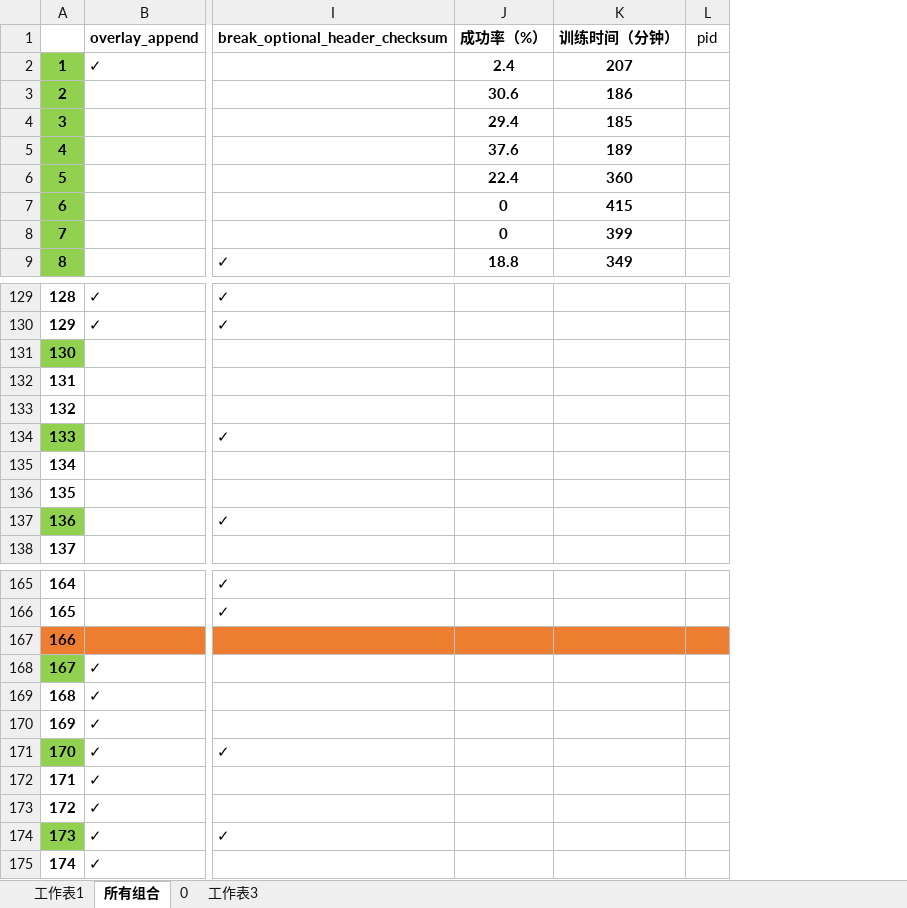
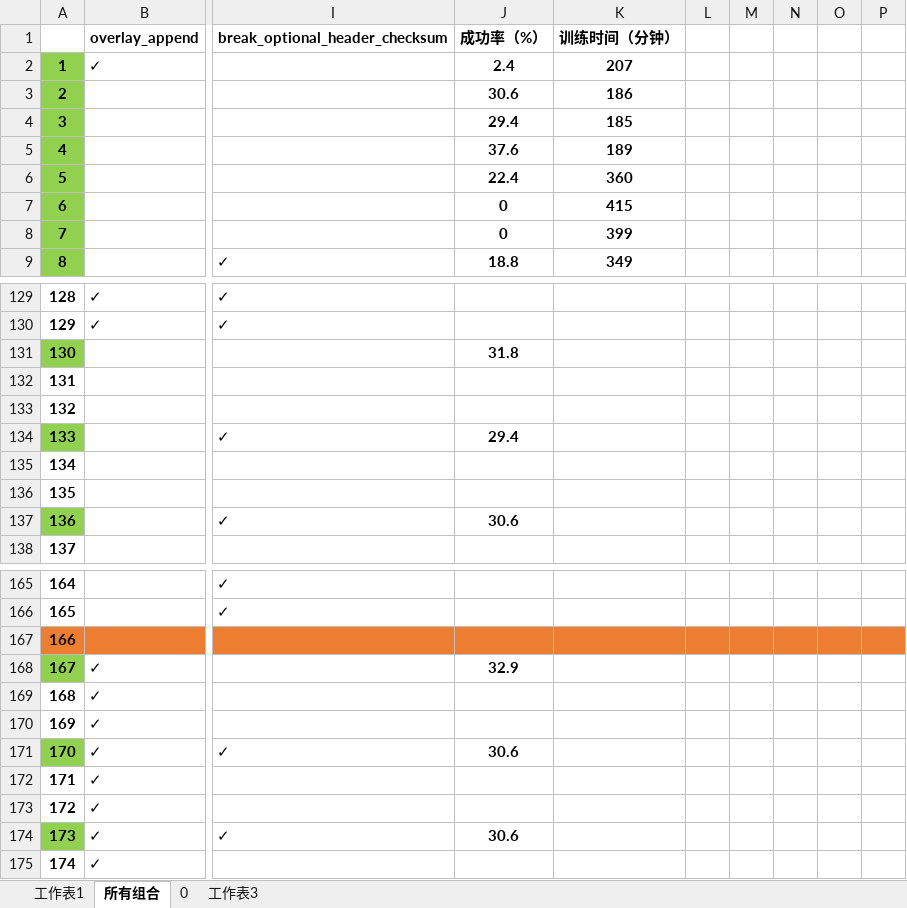
Before and after one commit to iemos/DQEAF, an Excel workbook: docs/action.xlsx, sheet 所有组合, drawn as a sheet; only a part is shown, gaps mark what is left out; values as stored, in another font and other column widths than the file's, no borders; conditional formats not drawn; removed rows and columns are numbered as before the commit, all else as after; the diff covers the shown part only; the diff names each change by its address in the sheet, - before the commit and + after, or states it on an @@ line.

```diff
--- a/docs/action.xlsx (sheet 所有组合)
+++ b/docs/action.xlsx (sheet 所有组合)
-column L (pid), empty
+column L, empty
+column M, empty
+column N, empty
+column O, empty
+column P, empty
-J131 (成功率（%）): (empty)
+J131 (成功率（%）): 31.8
-J134 (成功率（%）): (empty)
+J134 (成功率（%）): 29.4
-J137 (成功率（%）): (empty)
+J137 (成功率（%）): 30.6
-J168 (成功率（%）): (empty)
+J168 (成功率（%）): 32.9
-J171 (成功率（%）): (empty)
+J171 (成功率（%）): 30.6
-J174 (成功率（%）): (empty)
+J174 (成功率（%）): 30.6
```
Also changed, not shown: 18 edited cells and cell formats elsewhere in this sheet, 5 other files.
